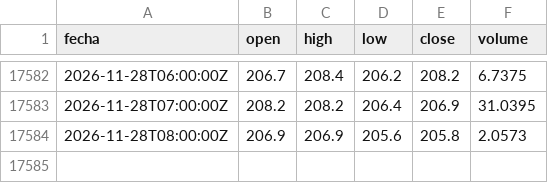
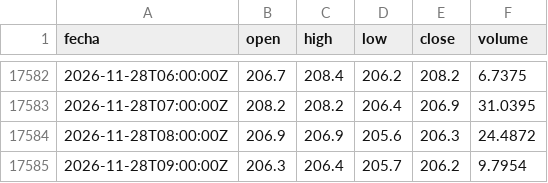
Before and after one commit to DarkShadowDATA/Analizador-de-Mercados, a CSV file: data/bch/1h.csv, drawn as a sheet; only a part is shown, gaps mark what is left out.

```diff
--- a/data/bch/1h.csv
+++ b/data/bch/1h.csv
@@ -17583,2 +17583,3 @@ fecha,open,high,low,close,volume
 2026-11-28T07:00:00Z,208.2,208.2,206.4,206.9,31.0395
-2026-11-28T08:00:00Z,206.9,206.9,205.6,205.8,2.0573
+2026-11-28T08:00:00Z,206.9,206.9,205.6,206.3,24.4872
+2026-11-28T09:00:00Z,206.3,206.4,205.7,206.2,9.7954
```
Also changed, not shown: data/bch/1d.csv, data/eth/4h.csv, 54 other files.
